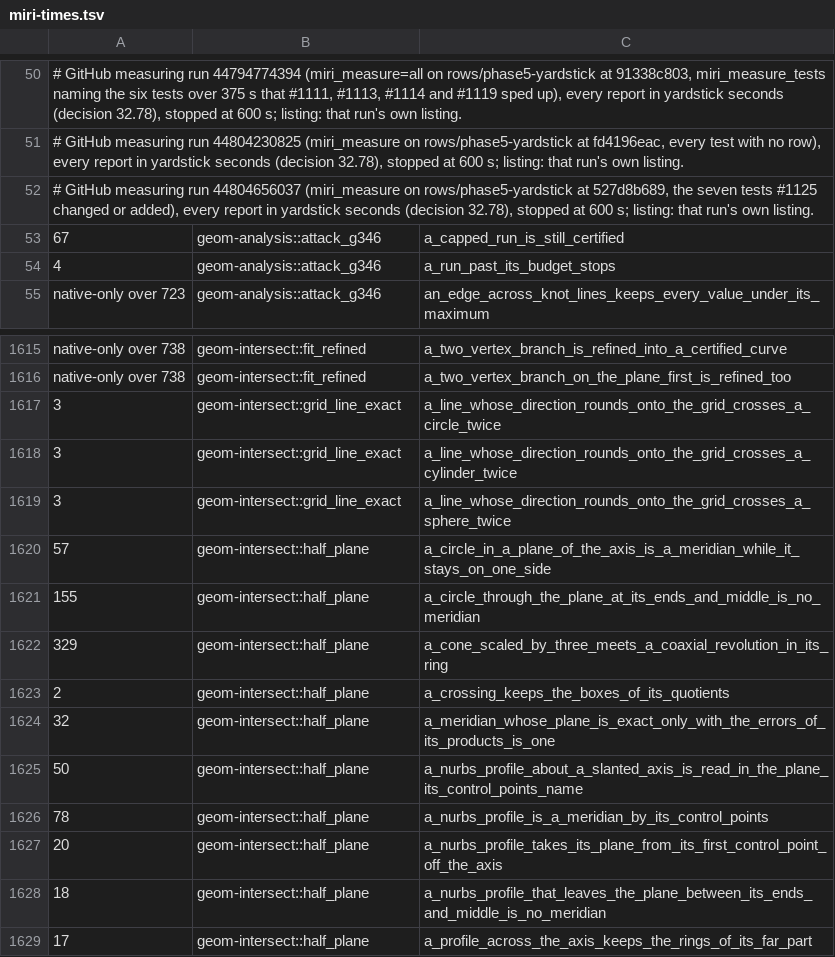
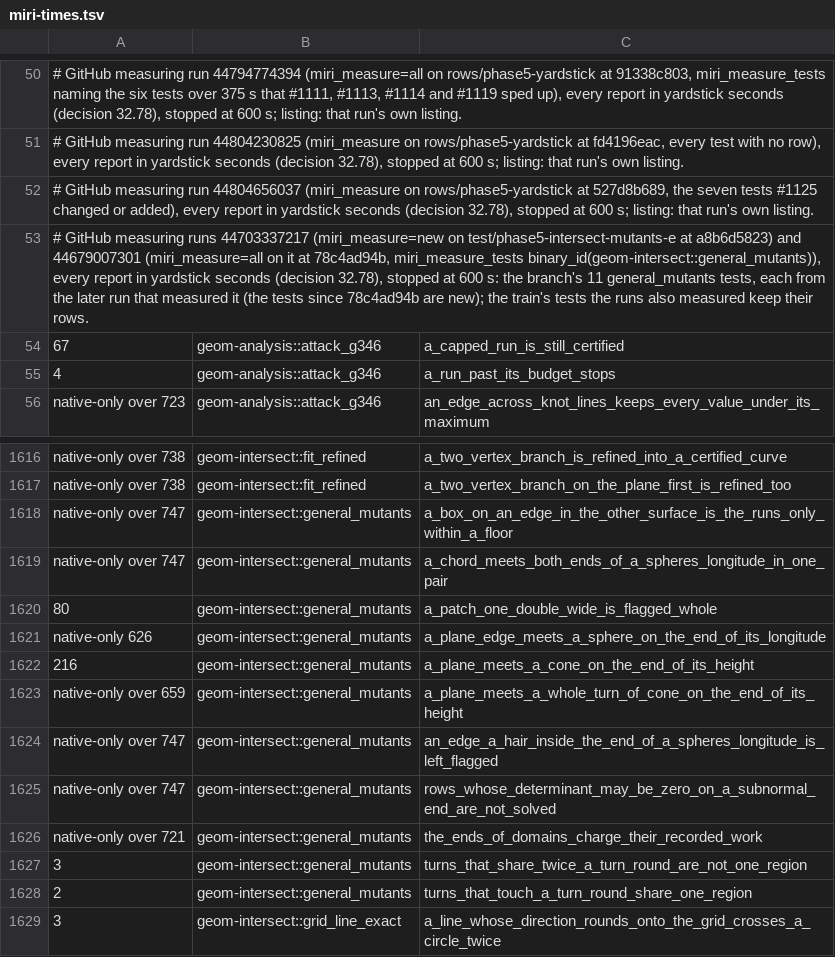
Before and after one commit to spareware-co-op/spareware, a TSV file: projects/engines/geometry/crates/geom-test/src/miri-times.tsv, drawn as a sheet; only a part is shown, gaps mark what is left out; the shorter side is filled out with more unchanged rows.

```diff
--- a/projects/engines/geometry/crates/geom-test/src/miri-times.tsv
+++ b/projects/engines/geometry/crates/geom-test/src/miri-times.tsv
@@ -52,2 +52,3 @@
 # GitHub measuring run 44804656037 (miri_measure on rows/phase5-yardstick at 527d8b689, the seven tests #1125 changed or added), every report in yardstick seconds (decision 32.78), stopped at 600 s; listing: that run's own listing.
+# GitHub measuring runs 44703337217 (miri_measure=new on test/phase5-intersect-mutants-e at a8b6d5823) and 44679007301 (miri_measure=all on it at 78c4ad94b, miri_measure_tests binary_id(geom-intersect::general_mutants)), every report in yardstick seconds (decision 32.78), stopped at 600 s: the branch's 11 general_mutants tests, each from the later run that measured it (the tests since 78c4ad94b are new); the train's tests the runs also measured keep their rows.
 67	geom-analysis::attack_g346	a_capped_run_is_still_certified
@@ -1616,2 +1617,13 @@ native-only over 738	geom-intersect::fit_refined	a_two_vertex_branch_is_refined_
 native-only over 738	geom-intersect::fit_refined	a_two_vertex_branch_on_the_plane_first_is_refined_too
+native-only over 747	geom-intersect::general_mutants	a_box_on_an_edge_in_the_other_surface_is_the_runs_only_within_a_floor
+native-only over 747	geom-intersect::general_mutants	a_chord_meets_both_ends_of_a_spheres_longitude_in_one_pair
+80	geom-intersect::general_mutants	a_patch_one_double_wide_is_flagged_whole
+native-only 626	geom-intersect::general_mutants	a_plane_edge_meets_a_sphere_on_the_end_of_its_longitude
+216	geom-intersect::general_mutants	a_plane_meets_a_cone_on_the_end_of_its_height
+native-only over 659	geom-intersect::general_mutants	a_plane_meets_a_whole_turn_of_cone_on_the_end_of_its_height
+native-only over 747	geom-intersect::general_mutants	an_edge_a_hair_inside_the_end_of_a_spheres_longitude_is_left_flagged
+native-only over 747	geom-intersect::general_mutants	rows_whose_determinant_may_be_zero_on_a_subnormal_end_are_not_solved
+native-only over 721	geom-intersect::general_mutants	the_ends_of_domains_charge_their_recorded_work
+3	geom-intersect::general_mutants	turns_that_share_twice_a_turn_round_are_not_one_region
+2	geom-intersect::general_mutants	turns_that_touch_a_turn_round_share_one_region
 3	geom-intersect::grid_line_exact	a_line_whose_direction_rounds_onto_the_grid_crosses_a_circle_twice
```
